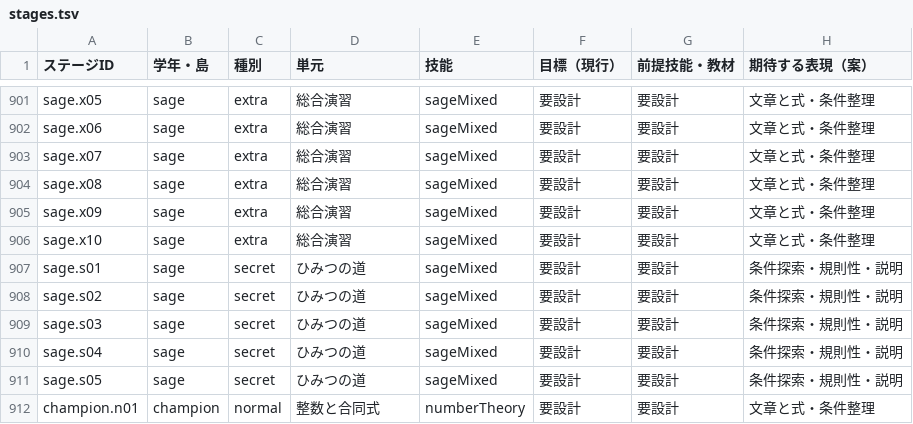
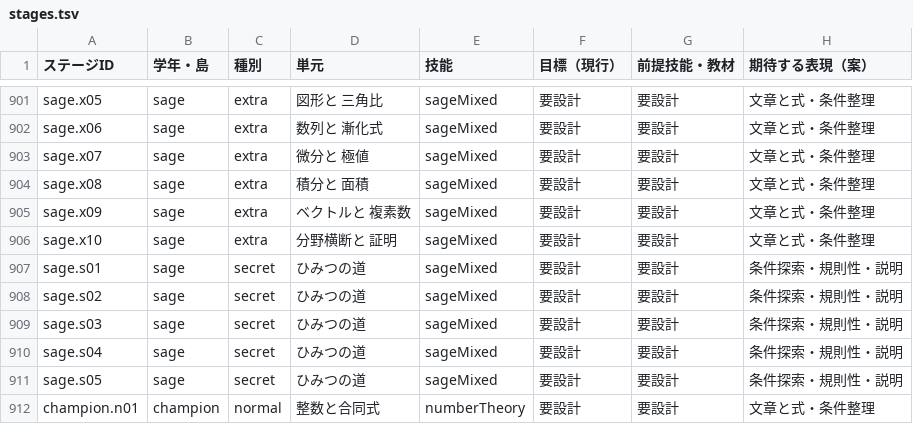
Before and after one commit to saaaaayan/kazu-no-tobira, a TSV file: docs/question-quality/stages.tsv, drawn as a sheet; only a part is shown, gaps mark what is left out; the diff covers the shown part only; the diff names each change by its address in the sheet, - before the commit and + after, or states it on an @@ line.

```diff
--- a/docs/question-quality/stages.tsv
+++ b/docs/question-quality/stages.tsv
-D901 (単元): 総合演習
+D901 (単元): 図形と 三角比
-D902 (単元): 総合演習
+D902 (単元): 数列と 漸化式
-D903 (単元): 総合演習
+D903 (単元): 微分と 極値
-D904 (単元): 総合演習
+D904 (単元): 積分と 面積
-D905 (単元): 総合演習
+D905 (単元): ベクトルと 複素数
-D906 (単元): 総合演習
+D906 (単元): 分野横断と 証明
```
Also changed, not shown: 54 edited cells elsewhere in this file.
